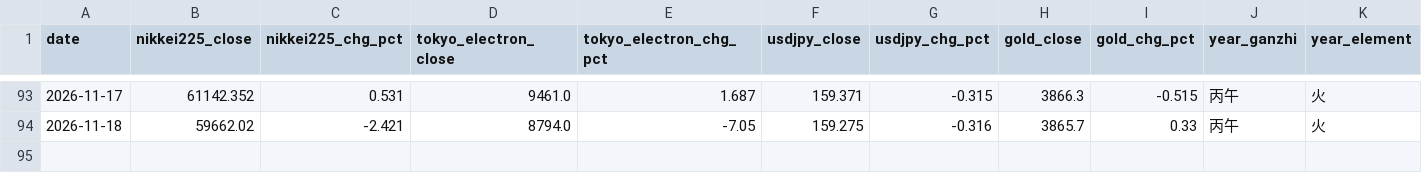
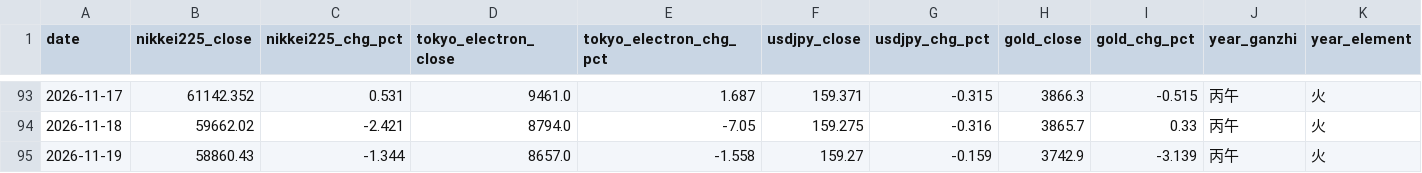
Before and after one commit to ham225/spirit-invest-theory, a CSV file: data/log.csv, drawn as a sheet; only a part is shown, gaps mark what is left out; rows hold the shown columns only; the diff names each change by its address in the sheet, - before the commit and + after, or states it on an @@ line.

```diff
--- a/data/log.csv
+++ b/data/log.csv
+row 95: 2026-11-19 | 58860.43 | -1.344 | 8657.0 | -1.558 | 159.27 | -0.159 | 3742.9 | -3.139 | 丙午 | 火
```
Also changed, not shown: 5 other files.
